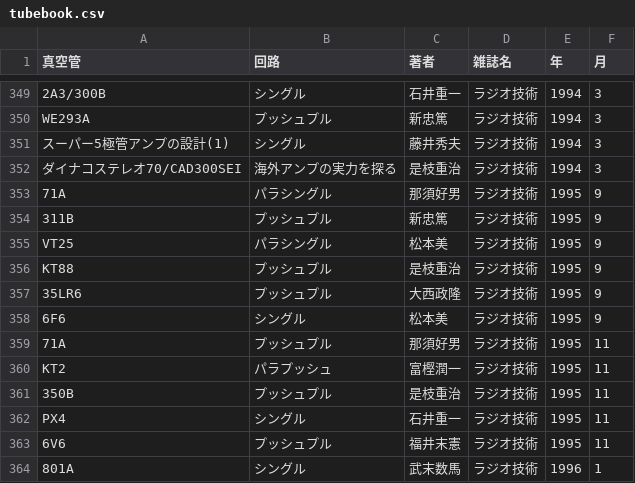
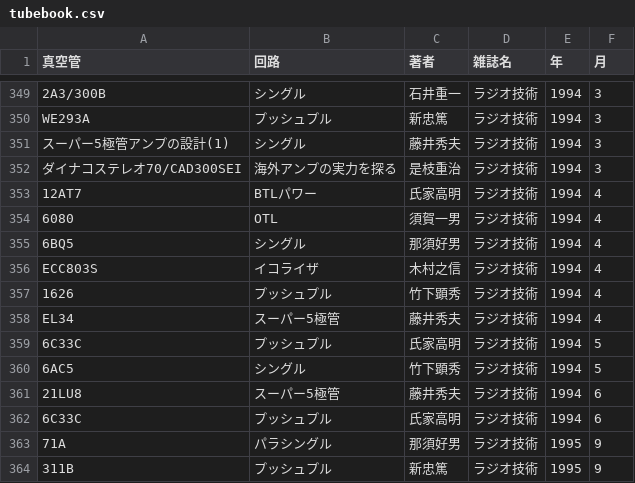
Before and after one commit to ebijun/tubes, a CSV file: tubebook.csv, drawn as a sheet; only a part is shown, gaps mark what is left out; the shorter side is filled out with more unchanged rows; the diff covers the shown part only.

```diff
--- a/tubebook.csv
+++ b/tubebook.csv
@@ -352,2 +352,12 @@
 "ダイナコステレオ70/CAD300SEI","海外アンプの実力を探る","是枝重治","ラジオ技術",1994,3
+"12AT7","BTLパワー","氏家高明","ラジオ技術",1994,4
+6080,"OTL","須賀一男","ラジオ技術",1994,4
+"6BQ5","シングル","那須好男","ラジオ技術",1994,4
+"ECC803S","イコライザ","木村之信","ラジオ技術",1994,4
+1626,"プッシュプル","竹下顕秀","ラジオ技術",1994,4
+"EL34","スーパー5極管","藤井秀夫","ラジオ技術",1994,4
+"6C33C","プッシュプル","氏家高明","ラジオ技術",1994,5
+"6AC5","シングル","竹下顕秀","ラジオ技術",1994,5
+"21LU8","スーパー5極管","藤井秀夫","ラジオ技術",1994,6
+"6C33C","プッシュプル","氏家高明","ラジオ技術",1994,6
 "71A","パラシングル","那須好男","ラジオ技術",1995,9
```
Also changed, not shown: 19 added rows elsewhere in this file.
